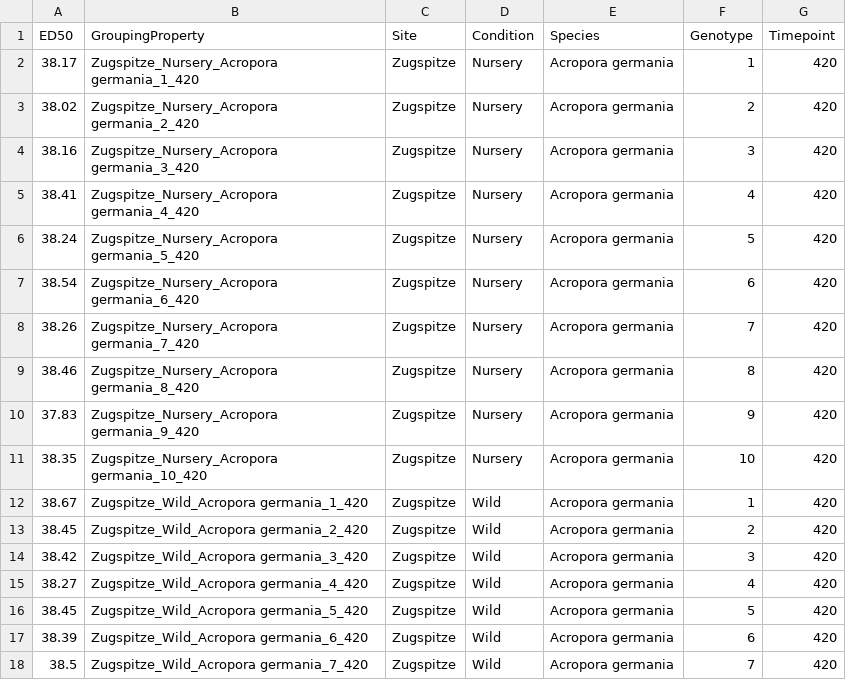
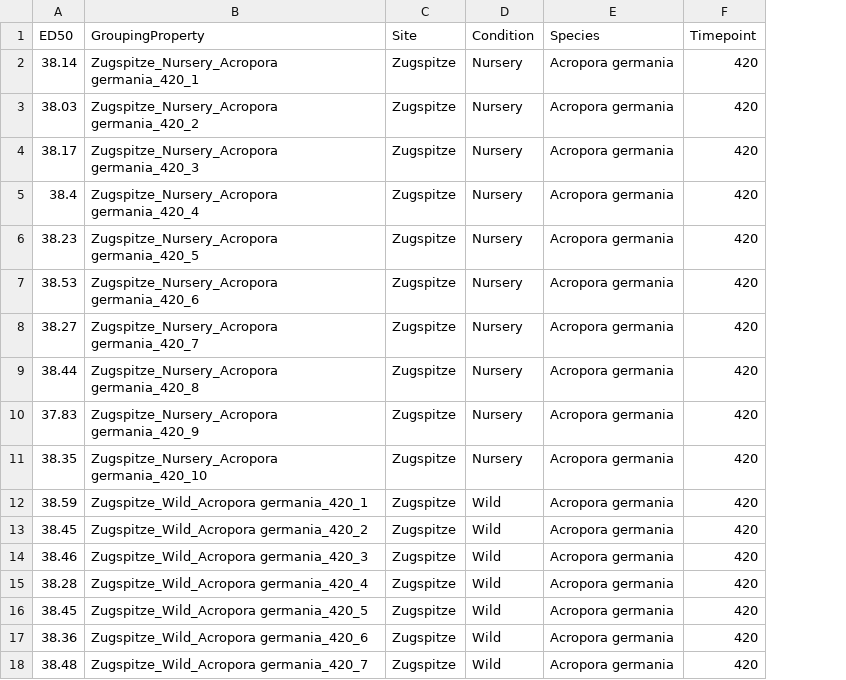
Before and after one commit to reefgenomics/CBASSED50, a CSV file: examples/outputs/demo_ED50df.csv, drawn as a sheet; only a part is shown; the diff covers the shown part only; the diff names each change by its address in the sheet, - before the commit and + after, or states it on an @@ line.

Commit message:
update demo output files

```diff
--- a/examples/outputs/demo_ED50df.csv
+++ b/examples/outputs/demo_ED50df.csv
-column F (Genotype), rows 2-18: 1 | 2 | 3 | 4 | 5 | 6 | 7 | 8 | 9 | 10 | 1 | 2 | 3 | 4 | 5 | 6 | 7
-A2 (ED50): 38.17
+A2 (ED50): 38.14
-B2 (GroupingProperty): Zugspitze_Nursery_Acropora germania_1_420
+B2 (GroupingProperty): Zugspitze_Nursery_Acropora germania_420_1
-A3 (ED50): 38.02
+A3 (ED50): 38.03
-B3 (GroupingProperty): Zugspitze_Nursery_Acropora germania_2_420
+B3 (GroupingProperty): Zugspitze_Nursery_Acropora germania_420_2
-A4 (ED50): 38.16
+A4 (ED50): 38.17
-B4 (GroupingProperty): Zugspitze_Nursery_Acropora germania_3_420
+B4 (GroupingProperty): Zugspitze_Nursery_Acropora germania_420_3
-A5 (ED50): 38.41
+A5 (ED50): 38.4
-B5 (GroupingProperty): Zugspitze_Nursery_Acropora germania_4_420
+B5 (GroupingProperty): Zugspitze_Nursery_Acropora germania_420_4
-A6 (ED50): 38.24
+A6 (ED50): 38.23
-B6 (GroupingProperty): Zugspitze_Nursery_Acropora germania_5_420
+B6 (GroupingProperty): Zugspitze_Nursery_Acropora germania_420_5
-A7 (ED50): 38.54
+A7 (ED50): 38.53
-B7 (GroupingProperty): Zugspitze_Nursery_Acropora germania_6_420
+B7 (GroupingProperty): Zugspitze_Nursery_Acropora germania_420_6
-A8 (ED50): 38.26
+A8 (ED50): 38.27
-B8 (GroupingProperty): Zugspitze_Nursery_Acropora germania_7_420
+B8 (GroupingProperty): Zugspitze_Nursery_Acropora germania_420_7
-A9 (ED50): 38.46
+A9 (ED50): 38.44
-B9 (GroupingProperty): Zugspitze_Nursery_Acropora germania_8_420
+B9 (GroupingProperty): Zugspitze_Nursery_Acropora germania_420_8
-B10 (GroupingProperty): Zugspitze_Nursery_Acropora germania_9_420
+B10 (GroupingProperty): Zugspitze_Nursery_Acropora germania_420_9
-B11 (GroupingProperty): Zugspitze_Nursery_Acropora germania_10_420
+B11 (GroupingProperty): Zugspitze_Nursery_Acropora germania_420_10
-A12 (ED50): 38.67
+A12 (ED50): 38.59
-B12 (GroupingProperty): Zugspitze_Wild_Acropora germania_1_420
+B12 (GroupingProperty): Zugspitze_Wild_Acropora germania_420_1
-B13 (GroupingProperty): Zugspitze_Wild_Acropora germania_2_420
+B13 (GroupingProperty): Zugspitze_Wild_Acropora germania_420_2
-A14 (ED50): 38.42
+A14 (ED50): 38.46
-B14 (GroupingProperty): Zugspitze_Wild_Acropora germania_3_420
+B14 (GroupingProperty): Zugspitze_Wild_Acropora germania_420_3
-A15 (ED50): 38.27
+A15 (ED50): 38.28
-B15 (GroupingProperty): Zugspitze_Wild_Acropora germania_4_420
+B15 (GroupingProperty): Zugspitze_Wild_Acropora germania_420_4
-B16 (GroupingProperty): Zugspitze_Wild_Acropora germania_5_420
+B16 (GroupingProperty): Zugspitze_Wild_Acropora germania_420_5
-A17 (ED50): 38.39
+A17 (ED50): 38.36
-B17 (GroupingProperty): Zugspitze_Wild_Acropora germania_6_420
+B17 (GroupingProperty): Zugspitze_Wild_Acropora germania_420_6
-A18 (ED50): 38.5
+A18 (ED50): 38.48
-B18 (GroupingProperty): Zugspitze_Wild_Acropora germania_7_420
+B18 (GroupingProperty): Zugspitze_Wild_Acropora germania_420_7
```
Also changed, not shown: 69 edited cells elsewhere in this file, examples/outputs/demo_summaryED50df.csv, 2 other files.
